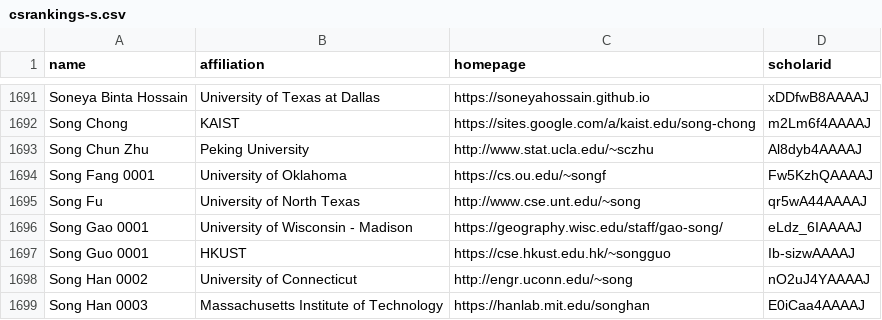
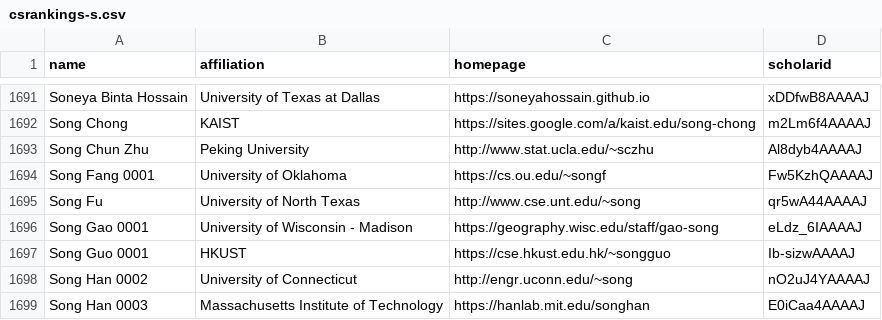
Before and after one commit to LiuFang816/CSrankings, a CSV file: csrankings-s.csv, drawn as a sheet; only a part is shown, gaps mark what is left out.

```diff
--- a/csrankings-s.csv
+++ b/csrankings-s.csv
@@ -1695,3 +1695,3 @@ Song Fang 0001,University of Oklahoma,https://cs.ou.edu/~songf,Fw5KzhQAAAAJ
 Song Fu,University of North Texas,http://www.cse.unt.edu/~song,qr5wA44AAAAJ
-Song Gao 0001,University of Wisconsin - Madison,https://geography.wisc.edu/staff/gao-song/,eLdz_6IAAAAJ
+Song Gao 0001,University of Wisconsin - Madison,https://geography.wisc.edu/staff/gao-song,eLdz_6IAAAAJ
 Song Guo 0001,HKUST,https://cse.hkust.edu.hk/~songguo,Ib-sizwAAAAJ
```
Also changed, not shown: csrankings-j.csv, csrankings-t.csv, 1 other file.
